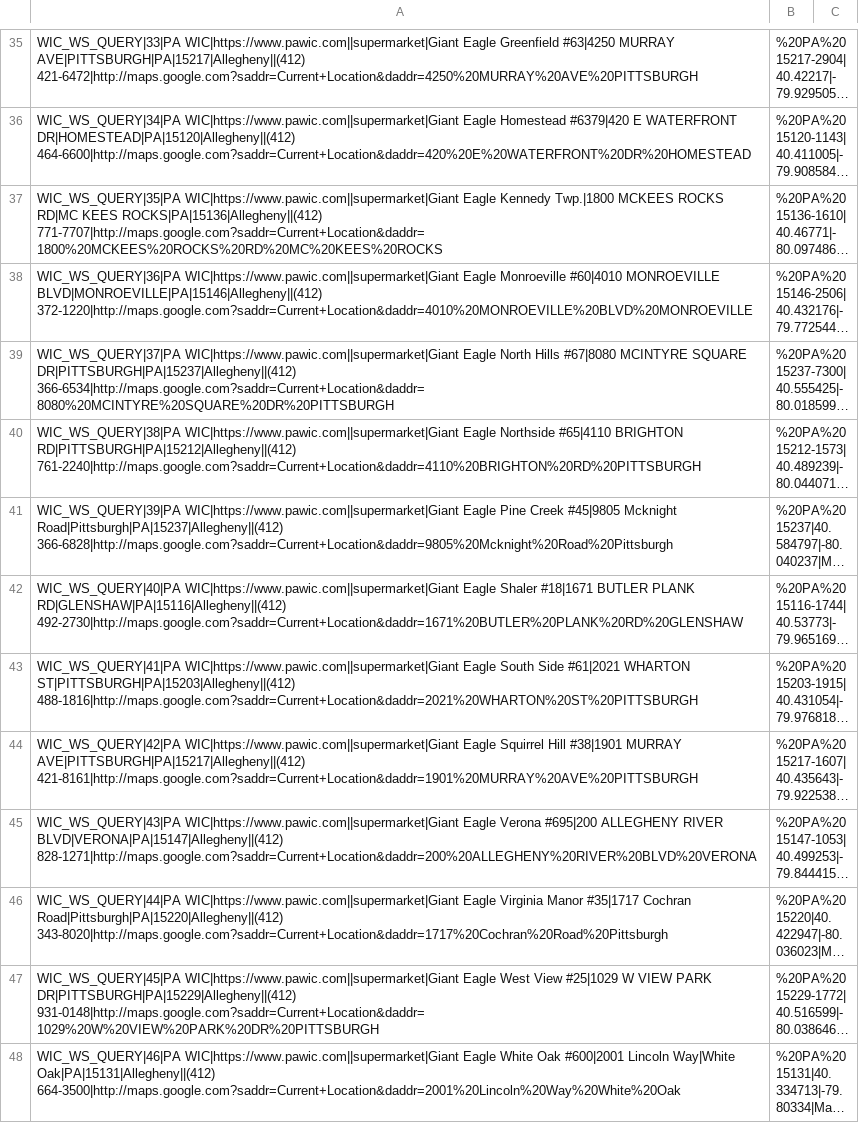
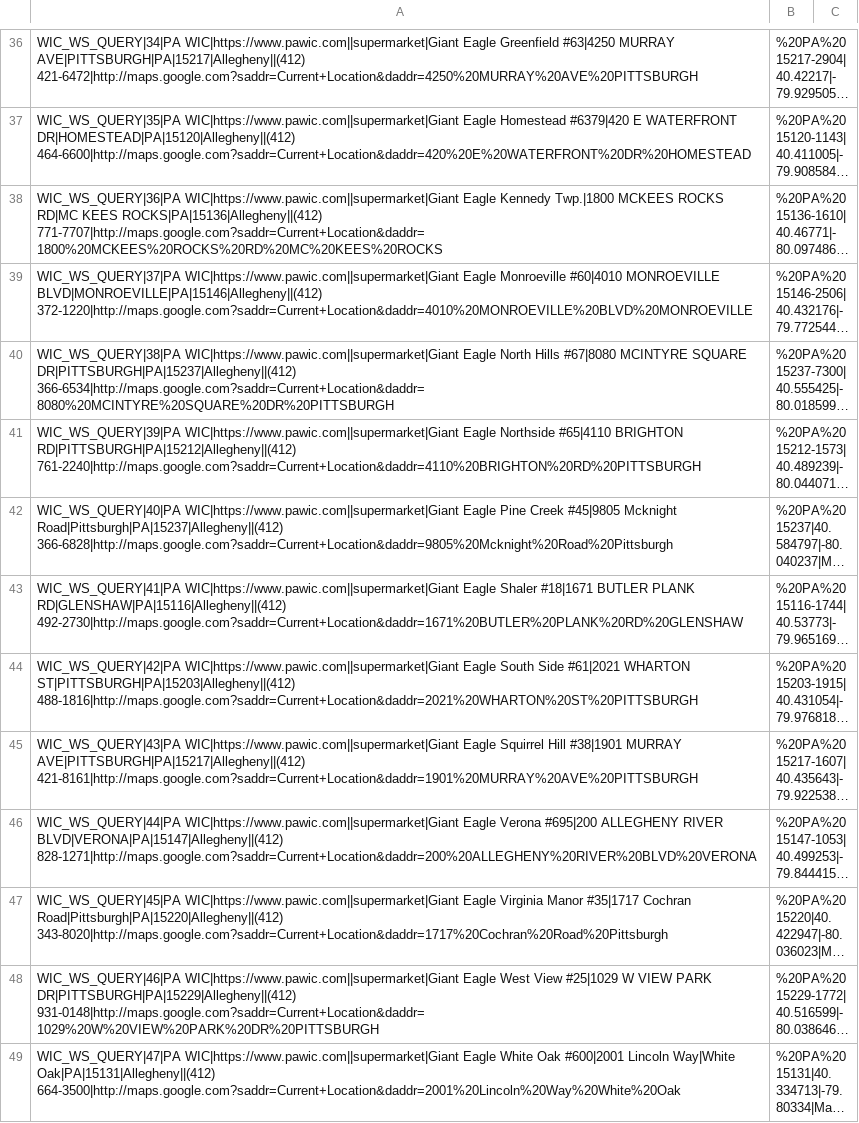
Before and after one commit to CodeForPittsburgh/food-access-data-transformation, a CSV file: food-data/raw-sources/wic-raw.csv, drawn as a sheet; only a part is shown, gaps mark what is left out; long unchanged cells end in …; addresses are those after the commit; the diff covers the shown part only; the diff names each change by its address in the sheet, - before the commit and + after, or states it on an @@ line.

```diff
--- a/food-data/raw-sources/wic-raw.csv
+++ b/food-data/raw-sources/wic-raw.csv
-A36: WIC_WS_QUERY|33|PA WIC|https://www.pawic.com||supermarket|Giant Eagle…
+A36: WIC_WS_QUERY|34|PA WIC|https://www.pawic.com||supermarket|Giant Eagle…
-A37: WIC_WS_QUERY|34|PA WIC|https://www.pawic.com||supermarket|Giant Eagle…
+A37: WIC_WS_QUERY|35|PA WIC|https://www.pawic.com||supermarket|Giant Eagle…
-A38: WIC_WS_QUERY|35|PA WIC|https://www.pawic.com||supermarket|Giant Eagle…
+A38: WIC_WS_QUERY|36|PA WIC|https://www.pawic.com||supermarket|Giant Eagle…
-A39: WIC_WS_QUERY|36|PA WIC|https://www.pawic.com||supermarket|Giant Eagle…
+A39: WIC_WS_QUERY|37|PA WIC|https://www.pawic.com||supermarket|Giant Eagle…
-A40: WIC_WS_QUERY|37|PA WIC|https://www.pawic.com||supermarket|Giant Eagle…
+A40: WIC_WS_QUERY|38|PA WIC|https://www.pawic.com||supermarket|Giant Eagle…
-A41: WIC_WS_QUERY|38|PA WIC|https://www.pawic.com||supermarket|Giant Eagle…
+A41: WIC_WS_QUERY|39|PA WIC|https://www.pawic.com||supermarket|Giant Eagle…
-A42: WIC_WS_QUERY|39|PA WIC|https://www.pawic.com||supermarket|Giant Eagle…
+A42: WIC_WS_QUERY|40|PA WIC|https://www.pawic.com||supermarket|Giant Eagle…
-A43: WIC_WS_QUERY|40|PA WIC|https://www.pawic.com||supermarket|Giant Eagle…
+A43: WIC_WS_QUERY|41|PA WIC|https://www.pawic.com||supermarket|Giant Eagle…
-A44: WIC_WS_QUERY|41|PA WIC|https://www.pawic.com||supermarket|Giant Eagle…
+A44: WIC_WS_QUERY|42|PA WIC|https://www.pawic.com||supermarket|Giant Eagle…
-A45: WIC_WS_QUERY|42|PA WIC|https://www.pawic.com||supermarket|Giant Eagle…
+A45: WIC_WS_QUERY|43|PA WIC|https://www.pawic.com||supermarket|Giant Eagle…
-A46: WIC_WS_QUERY|43|PA WIC|https://www.pawic.com||supermarket|Giant Eagle…
+A46: WIC_WS_QUERY|44|PA WIC|https://www.pawic.com||supermarket|Giant Eagle…
-A47: WIC_WS_QUERY|44|PA WIC|https://www.pawic.com||supermarket|Giant Eagle…
+A47: WIC_WS_QUERY|45|PA WIC|https://www.pawic.com||supermarket|Giant Eagle…
-A48: WIC_WS_QUERY|45|PA WIC|https://www.pawic.com||supermarket|Giant Eagle…
+A48: WIC_WS_QUERY|46|PA WIC|https://www.pawic.com||supermarket|Giant Eagle…
-A49: WIC_WS_QUERY|46|PA WIC|https://www.pawic.com||supermarket|Giant Eagle…
+A49: WIC_WS_QUERY|47|PA WIC|https://www.pawic.com||supermarket|Giant Eagle…
```
Also changed, not shown: 1 added row and 66 edited cells elsewhere in this file, food-data/merged-data/duplicate-merged-data.csv, food-data/merged-data/invalid-raw-sources.csv, 3 other files.
